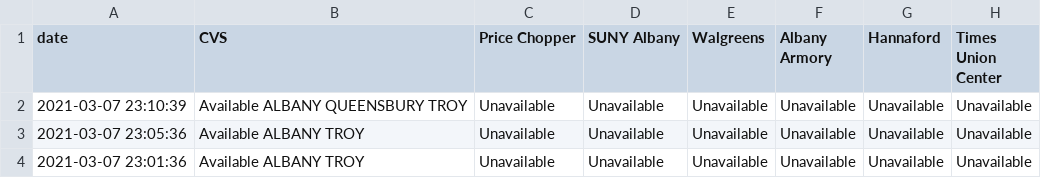
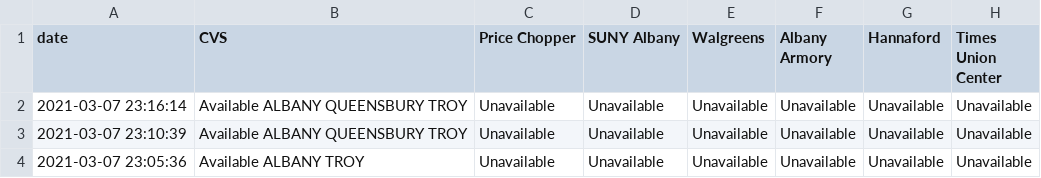
Before and after one commit to CapitalRegionVaccine/CapitalRegionVaccine, a CSV file: data/site-data.csv, drawn as a sheet; only a part is shown; the shorter side is filled out with more unchanged rows.

```diff
--- a/data/site-data.csv
+++ b/data/site-data.csv
@@ -1,2 +1,3 @@
 date,CVS,Price Chopper,SUNY Albany,Walgreens,Albany Armory,Hannaford,Times Union Center
+2021-03-07 23:16:14,Available ALBANY QUEENSBURY TROY ,Unavailable,Unavailable,Unavailable,Unavailable,Unavailable,Unavailable
 2021-03-07 23:10:39,Available ALBANY QUEENSBURY TROY ,Unavailable,Unavailable,Unavailable,Unavailable,Unavailable,Unavailable
```
Also changed, not shown: 1 other file.
